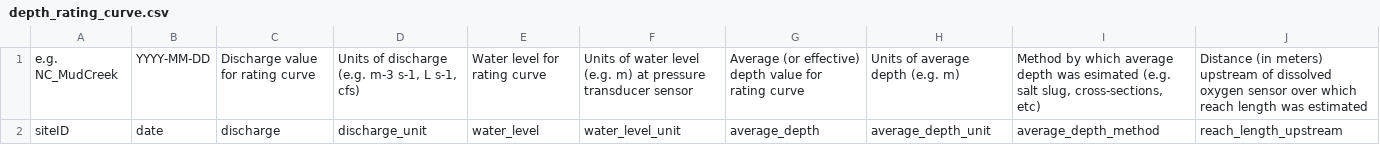
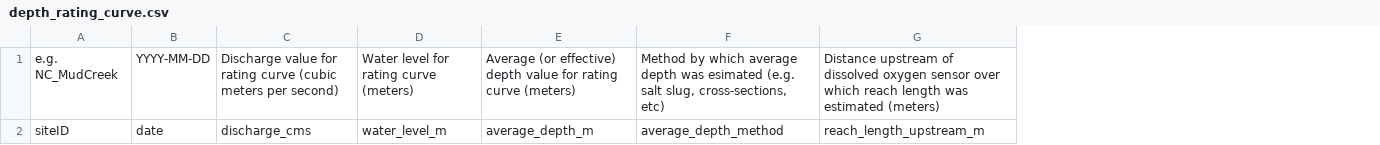
Before and after one commit to streampulse/sp, a CSV file: static/streampulse_reach_characterization_templates/depth_rating_curve.csv, drawn as a sheet; only a part is shown; removed rows and columns are numbered as before the commit, all else as after; the diff names each change by its address in the sheet, - before the commit and + after, or states it on an @@ line.

```diff
--- a/static/streampulse_reach_characterization_templates/depth_rating_curve.csv
+++ b/static/streampulse_reach_characterization_templates/depth_rating_curve.csv
-column C, rows 1-2: Discharge value for rating curve | discharge
-column D, rows 1-2: Units of discharge (e.g. m-3 s-1, L s-1, cfs) | discharge_unit
-column E, rows 1-2: Water level for rating curve | water_level
-column F, rows 1-2: Units of water level (e.g. m) at pressure transducer sensor | water_level_unit
-column G, rows 1-2: Average (or effective) depth value for rating curve | average_depth
-column H, rows 1-2: Units of average depth (e.g. m) | average_depth_unit
+column C, rows 1-2: Discharge value for rating curve (cubic meters per second) | discharge_cms
+column D, rows 1-2: Water level for rating curve (meters) | water_level_m
+column E, rows 1-2: Average (or effective) depth value for rating curve (meters) | average_depth_m
-column J, rows 1-2: Distance (in meters) upstream of dissolved oxygen sensor over which reach length was estimated | reach_length_upstream
+column G, rows 1-2: Distance upstream of dissolved oxygen sensor over which reach length was estimated (meters) | reach_length_upstream_m
```
Also changed, not shown: static/streampulse_reach_characterization_templates/cross_section.csv, static/streampulse_reach_characterization_templates/geomorphology.csv, 10 other files.
